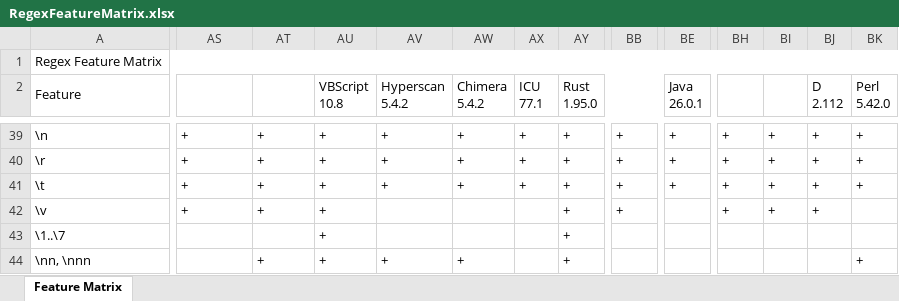
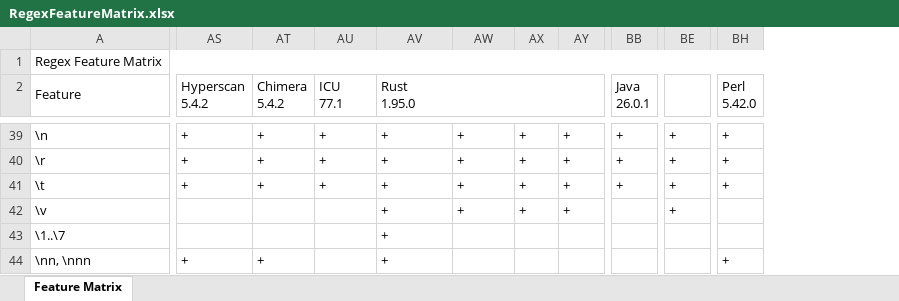
Before and after one commit to Viorel/RegExpress, an Excel workbook: RegexFeatureMatrix.xlsx, sheet Feature Matrix, drawn as a sheet; only a part is shown, gaps mark what is left out; values as stored, in another font and other column widths than the file's, no cell formats; removed rows and columns are numbered as before the commit, all else as after; ↵ is a line break in a cell; the diff covers the shown part only; the diff names each change by its address in the sheet, - before the commit and + after, or states it on an @@ line.

Commit message:
Update Qjs engine. Add 'Regex+' engine (JavaScript). Review 'Generic Escape' in Feature Matrix.

```diff
--- a/RegexFeatureMatrix.xlsx (sheet Feature Matrix)
+++ b/RegexFeatureMatrix.xlsx (sheet Feature Matrix)
-column BI, rows 39-42: all +
-column BJ (D 2.112), rows 39-42: all +
-column BK (Perl 5.42.0), rows 39-44: + | + | + |  |  | +
-AS2: (empty)
+AS2: Hyperscan ↵ 5.4.2
+AS2:AS3 merged
-AT2: (empty)
+AT2: Chimera ↵ 5.4.2
+AT2:AT3 merged
-AU2: VBScript ↵ 10.8
+AU2: ICU ↵ 77.1
-AV2: Hyperscan ↵ 5.4.2
+AV2: Rust ↵ 1.95.0
-AV2:AV3 merged
+AV2:BA2 merged
-AW2: Chimera ↵ 5.4.2
+AW2: (empty)
-AW2:AW3 merged
-AX2: ICU ↵ 77.1
+AX2: (empty)
-AX2:AX3 merged
-AY2: Rust ↵ 1.95.0
+AY2: (empty)
-AY2:BD2 merged
-BB2: (empty)
+BB2: Java ↵ 26.0.1
+BB2:BC2 merged
-BE2: Java ↵ 26.0.1
+BE2: (empty)
-BE2:BF2 merged
-BH2: (empty)
+BH2: Perl ↵ 5.42.0
+BH2:BH3 merged
-AS42 (Hyperscan 5.4.2): +
+AS42 (Hyperscan 5.4.2): (empty)
-AT42 (Chimera 5.4.2): +
+AT42 (Chimera 5.4.2): (empty)
-AU42:AU44 (ICU 77.1): +
+AU42:AU44 (ICU 77.1): (empty)
-AV42:AV43 (Rust 1.95.0): (empty)
+AV42:AV43 (Rust 1.95.0): +
-AW42: (empty)
+AW42: +
-AX42: (empty)
+AX42: +
-BB42 (Java 26.0.1): +
+BB42 (Java 26.0.1): (empty)
-BE42: (empty)
+BE42: +
-BH42 (Perl 5.42.0): +
+BH42 (Perl 5.42.0): (empty)
-AY43:AY44: +
+AY43:AY44: (empty)
-AS44 (Hyperscan 5.4.2): (empty)
+AS44 (Hyperscan 5.4.2): +
-AW44: +
+AW44: (empty)
-BH44 (Perl 5.42.0): (empty)
+BH44 (Perl 5.42.0): +
```
Also changed, not shown: 1 added row, 1 removed row, 902 edited cells and merged cells elsewhere in this sheet, cell formats, 42 other files.
